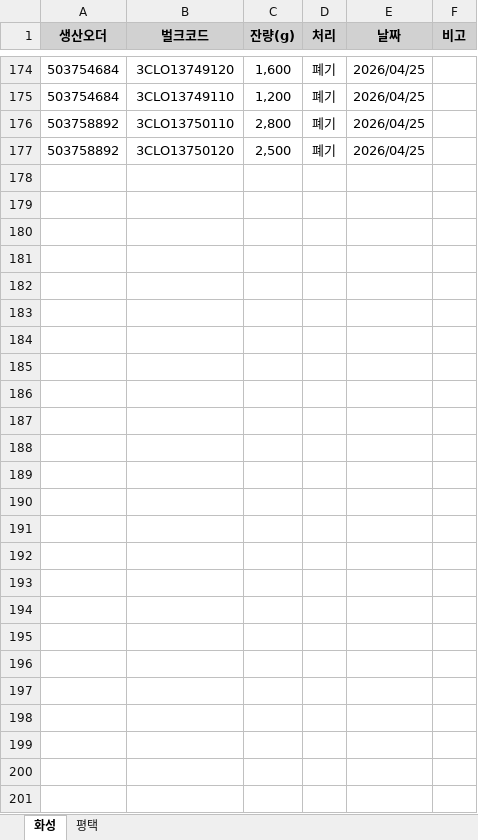
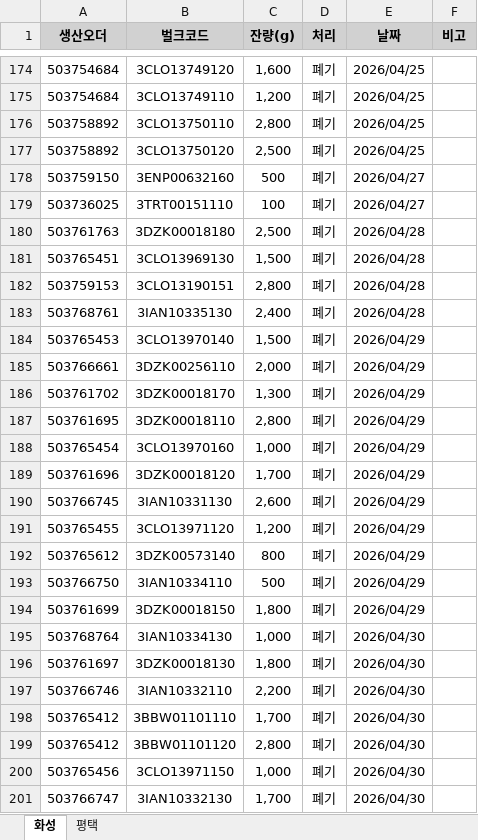
Before and after one commit to djlee-cosmax/Powder-bulk-optimum-production-forecast, an Excel workbook: data/disposal.xlsx, sheet 화성, drawn as a sheet; only a part is shown, gaps mark what is left out; values as stored, in another font and other column widths than the file's, no borders; the diff names each change by its address in the sheet, - before the commit and + after, or states it on an @@ line.

```diff
--- a/data/disposal.xlsx (sheet 화성)
+++ b/data/disposal.xlsx (sheet 화성)
+row 178: 503759150 | 3ENP00632160 | 500 | 폐기 | 2026/04/27
+row 179: 503736025 | 3TRT00151110 | 100 | 폐기 | 2026/04/27
+row 180: 503761763 | 3DZK00018180 | 2,500 | 폐기 | 2026/04/28
+row 181: 503765451 | 3CLO13969130 | 1,500 | 폐기 | 2026/04/28
+row 182: 503759153 | 3CLO13190151 | 2,800 | 폐기 | 2026/04/28
+row 183: 503768761 | 3IAN10335130 | 2,400 | 폐기 | 2026/04/28
+row 184: 503765453 | 3CLO13970140 | 1,500 | 폐기 | 2026/04/29
+row 185: 503766661 | 3DZK00256110 | 2,000 | 폐기 | 2026/04/29
+row 186: 503761702 | 3DZK00018170 | 1,300 | 폐기 | 2026/04/29
+row 187: 503761695 | 3DZK00018110 | 2,800 | 폐기 | 2026/04/29
+row 188: 503765454 | 3CLO13970160 | 1,000 | 폐기 | 2026/04/29
+row 189: 503761696 | 3DZK00018120 | 1,700 | 폐기 | 2026/04/29
+row 190: 503766745 | 3IAN10331130 | 2,600 | 폐기 | 2026/04/29
+row 191: 503765455 | 3CLO13971120 | 1,200 | 폐기 | 2026/04/29
+row 192: 503765612 | 3DZK00573140 | 800 | 폐기 | 2026/04/29
+row 193: 503766750 | 3IAN10334110 | 500 | 폐기 | 2026/04/29
+row 194: 503761699 | 3DZK00018150 | 1,800 | 폐기 | 2026/04/29
+row 195: 503768764 | 3IAN10334130 | 1,000 | 폐기 | 2026/04/30
+row 196: 503761697 | 3DZK00018130 | 1,800 | 폐기 | 2026/04/30
+row 197: 503766746 | 3IAN10332110 | 2,200 | 폐기 | 2026/04/30
+row 198: 503765412 | 3BBW01101110 | 1,700 | 폐기 | 2026/04/30
+row 199: 503765412 | 3BBW01101120 | 2,800 | 폐기 | 2026/04/30
+row 200: 503765456 | 3CLO13971150 | 1,000 | 폐기 | 2026/04/30
+row 201: 503766747 | 3IAN10332130 | 1,700 | 폐기 | 2026/04/30
```
Also changed, not shown: sheet 평택, 3 other files.
